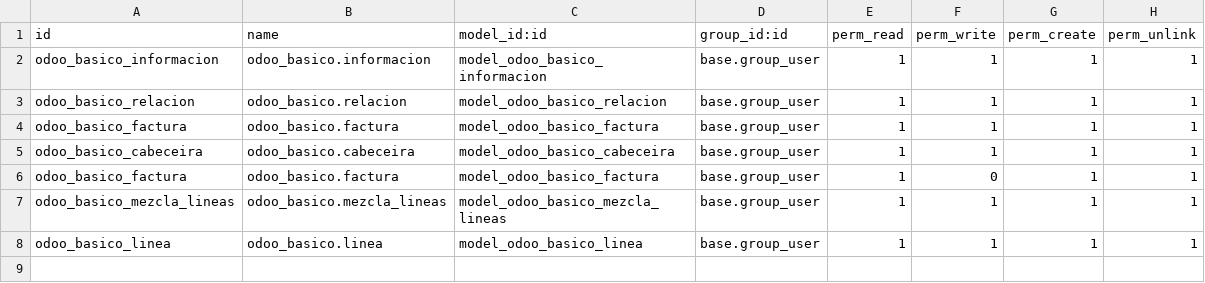
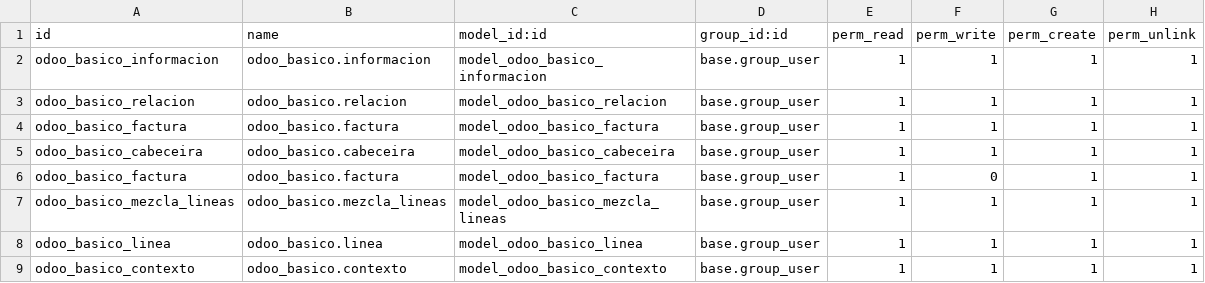
Before and after one commit to dwccdiw/odoo_basico, a CSV file: security/ir.model.access.csv, drawn as a sheet.

```diff
--- a/security/ir.model.access.csv
+++ b/security/ir.model.access.csv
@@ -8 +8,2 @@ odoo_basico_mezcla_lineas,odoo_basico.mezcla_lineas,model_odoo_basico_mezcla_lin
 odoo_basico_linea,odoo_basico.linea,model_odoo_basico_linea,base.group_user,1,1,1,1
+odoo_basico_contexto,odoo_basico.contexto,model_odoo_basico_contexto,base.group_user,1,1,1,1
```
Also changed, not shown: 7 other files.
